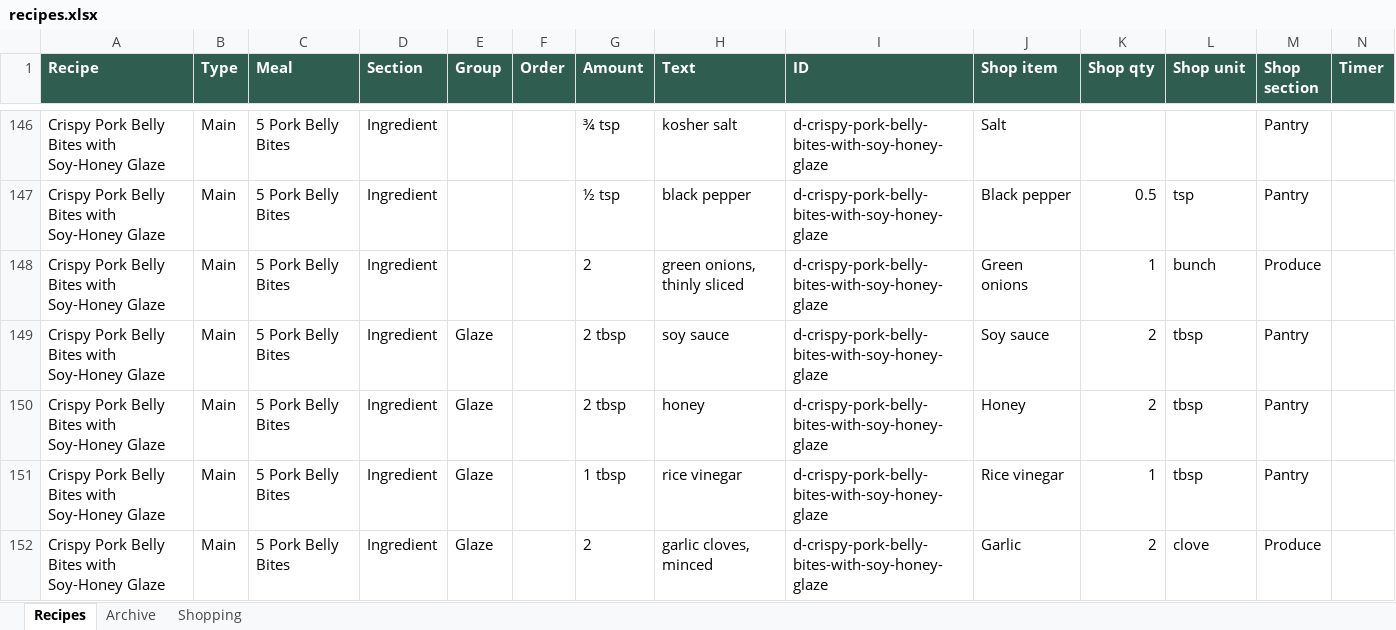
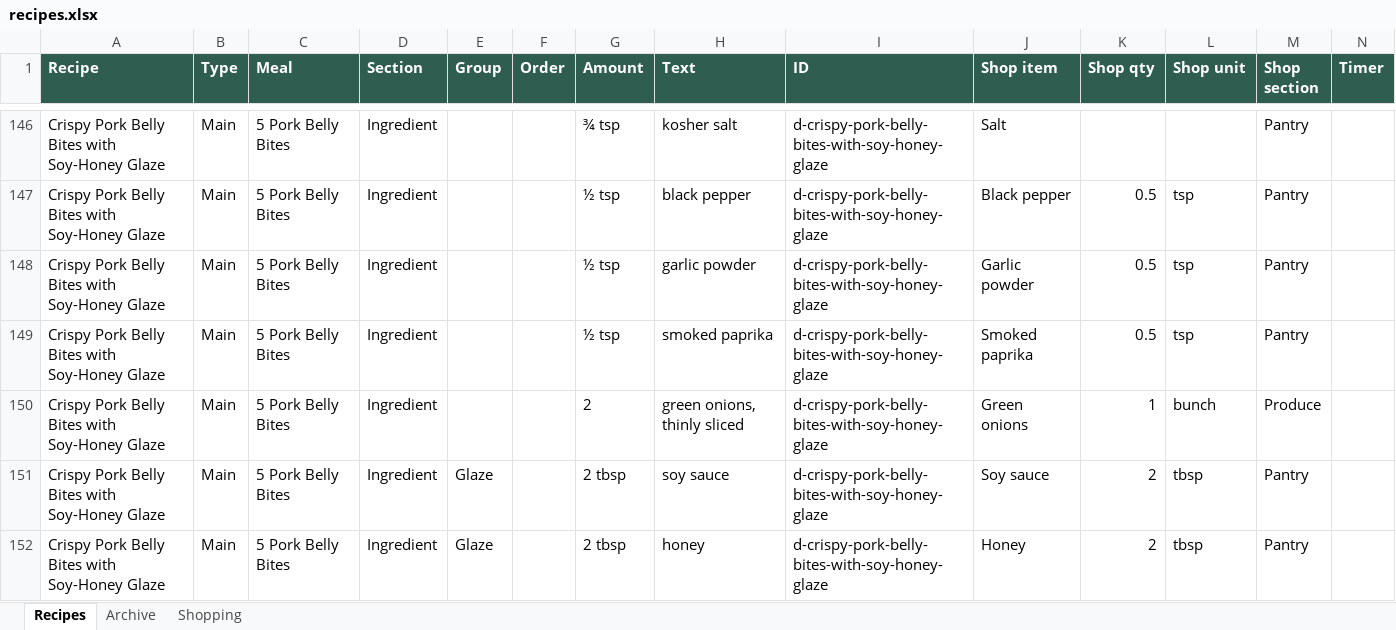
Before and after one commit to entquine/Recipes, an Excel workbook: recipes.xlsx, sheet Recipes, drawn as a sheet; only a part is shown, gaps mark what is left out; the shorter side is filled out with more unchanged rows; values as stored, in another font and other column widths than the file's, no borders; rows hold the shown columns only; the diff covers the shown part only; the diff names each change by its address in the sheet, - before the commit and + after, or states it on an @@ line.

```diff
--- a/recipes.xlsx (sheet Recipes)
+++ b/recipes.xlsx (sheet Recipes)
+row 148: Crispy Pork Belly Bites with Soy-Honey Glaze | Main | 5 Pork Belly Bites | Ingredient |  |  | ½ tsp | garlic powder | d-crispy-pork-belly-bites-with-soy-honey-glaze | Garlic powder | 0.5 | tsp | Pantry
+row 149: Crispy Pork Belly Bites with Soy-Honey Glaze | Main | 5 Pork Belly Bites | Ingredient |  |  | ½ tsp | smoked paprika | d-crispy-pork-belly-bites-with-soy-honey-glaze | Smoked paprika | 0.5 | tsp | Pantry
```
Also changed, not shown: 1 added row and 5 edited cells elsewhere in this sheet.
